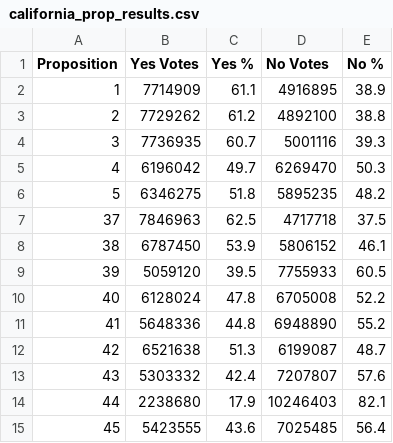
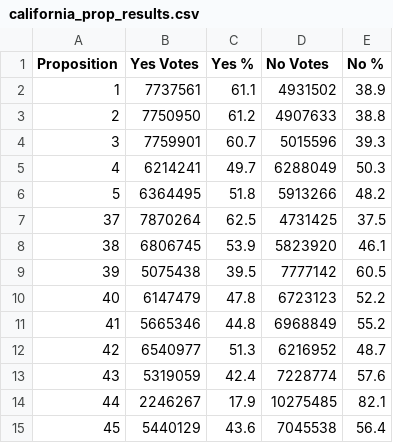
Before and after one commit to battaglir/JPR-Election-night-scraping, a CSV file: california_prop_results.csv, drawn as a sheet.

```diff
--- a/california_prop_results.csv
+++ b/california_prop_results.csv
@@ -1,15 +1,15 @@
 Proposition,Yes Votes,Yes %,No Votes,No %
-1,7714909,61.1,4916895,38.9
-2,7729262,61.2,4892100,38.8
-3,7736935,60.7,5001116,39.3
-4,6196042,49.7,6269470,50.3
-5,6346275,51.8,5895235,48.2
-37,7846963,62.5,4717718,37.5
-38,6787450,53.9,5806152,46.1
-39,5059120,39.5,7755933,60.5
-40,6128024,47.8,6705008,52.2
-41,5648336,44.8,6948890,55.2
-42,6521638,51.3,6199087,48.7
-43,5303332,42.4,7207807,57.6
-44,2238680,17.9,10246403,82.1
-45,5423555,43.6,7025485,56.4
+1,7737561,61.1,4931502,38.9
+2,7750950,61.2,4907633,38.8
+3,7759901,60.7,5015596,39.3
+4,6214241,49.7,6288049,50.3
+5,6364495,51.8,5913266,48.2
+37,7870264,62.5,4731425,37.5
+38,6806745,53.9,5823920,46.1
+39,5075438,39.5,7777142,60.5
+40,6147479,47.8,6723123,52.2
+41,5665346,44.8,6968849,55.2
+42,6540977,51.3,6216952,48.7
+43,5319059,42.4,7228774,57.6
+44,2246267,17.9,10275485,82.1
+45,5440129,43.6,7045538,56.4
```
Also changed, not shown: california_cand_results.csv, 6 other files.
